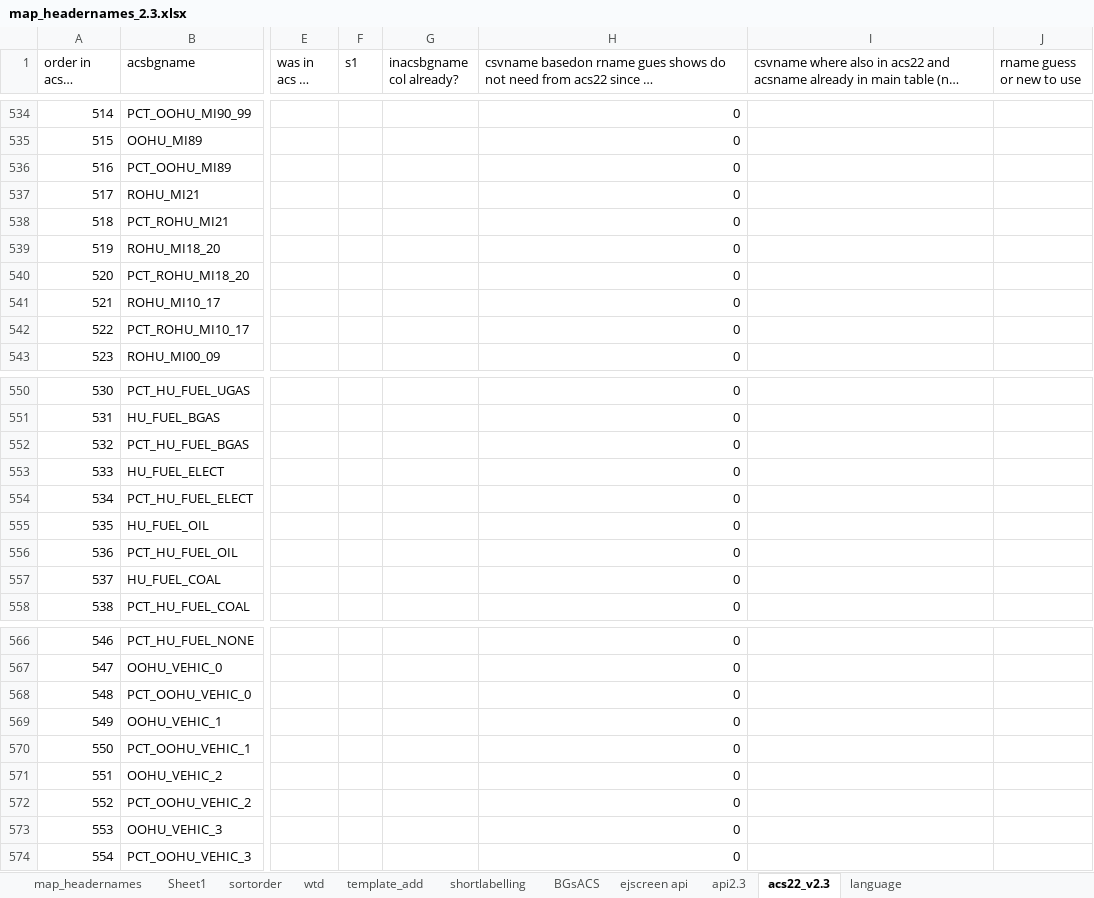
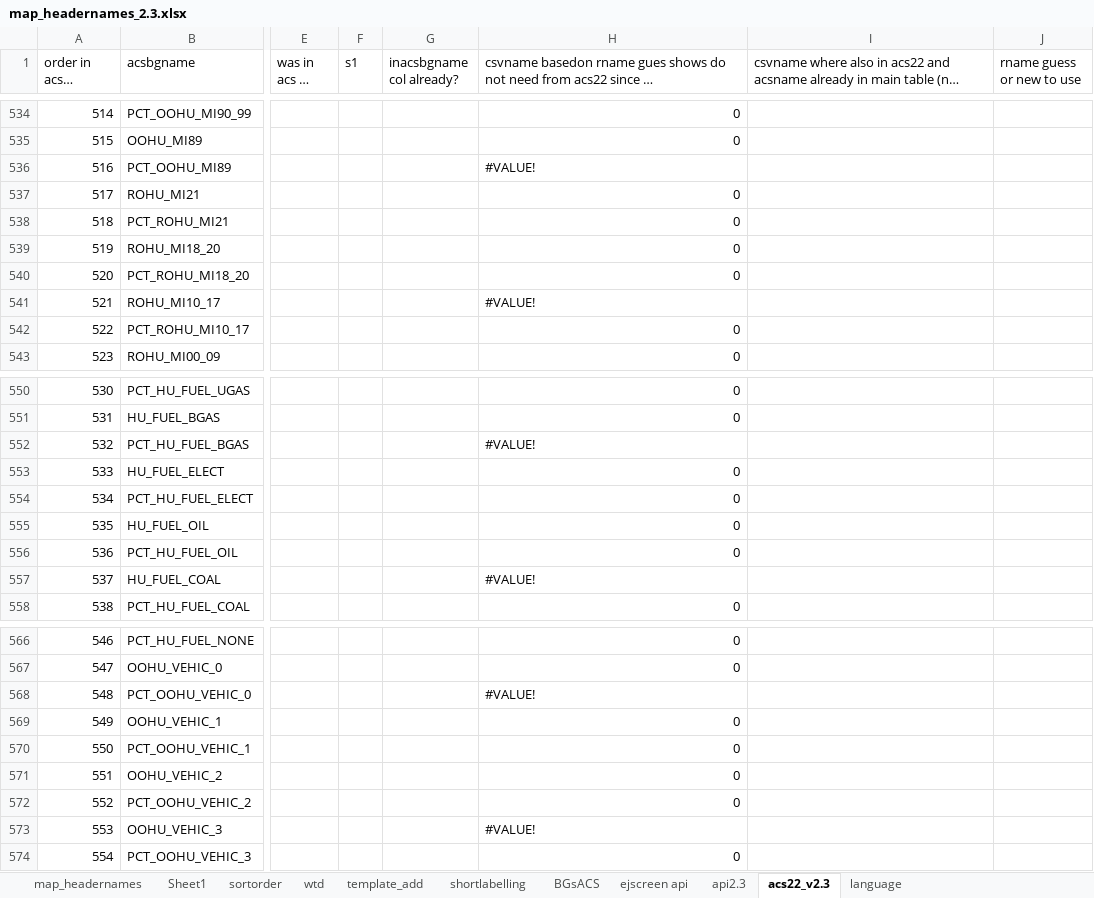
Before and after one commit to USEPA/ejscreen-multisite-open, an Excel workbook: data-raw/map_headernames_2.3.xlsx, sheet acs22_v2.3, drawn as a sheet; only a part is shown, gaps mark what is left out; long unchanged cells end in …; values as stored, in another font and other column widths than the file's, no cell formats; the diff covers the shown part only; the diff names each change by its address in the sheet, - before the commit and + after, or states it on an @@ line.

```diff
--- a/data-raw/map_headernames_2.3.xlsx (sheet acs22_v2.3)
+++ b/data-raw/map_headernames_2.3.xlsx (sheet acs22_v2.3)
-H536: 0
+H536: #VALUE!
-H541: 0
+H541: #VALUE!
-H552: 0
+H552: #VALUE!
-H557: 0
+H557: #VALUE!
-H568: 0
+H568: #VALUE!
-H573: 0
+H573: #VALUE!
```
Also changed, not shown: 40 edited cells elsewhere in this sheet, sheet map_headernames, cell formats, formulas that keep their value, 35 other files.
